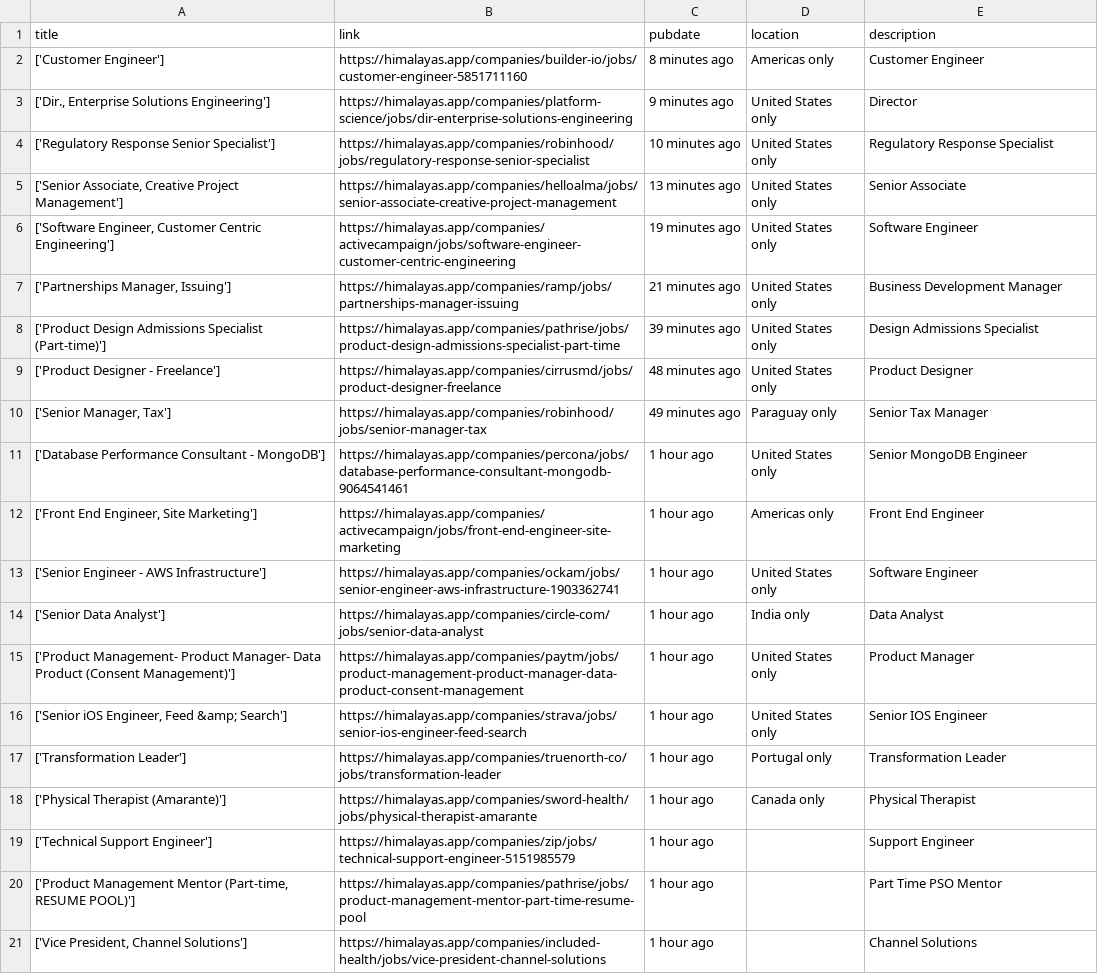
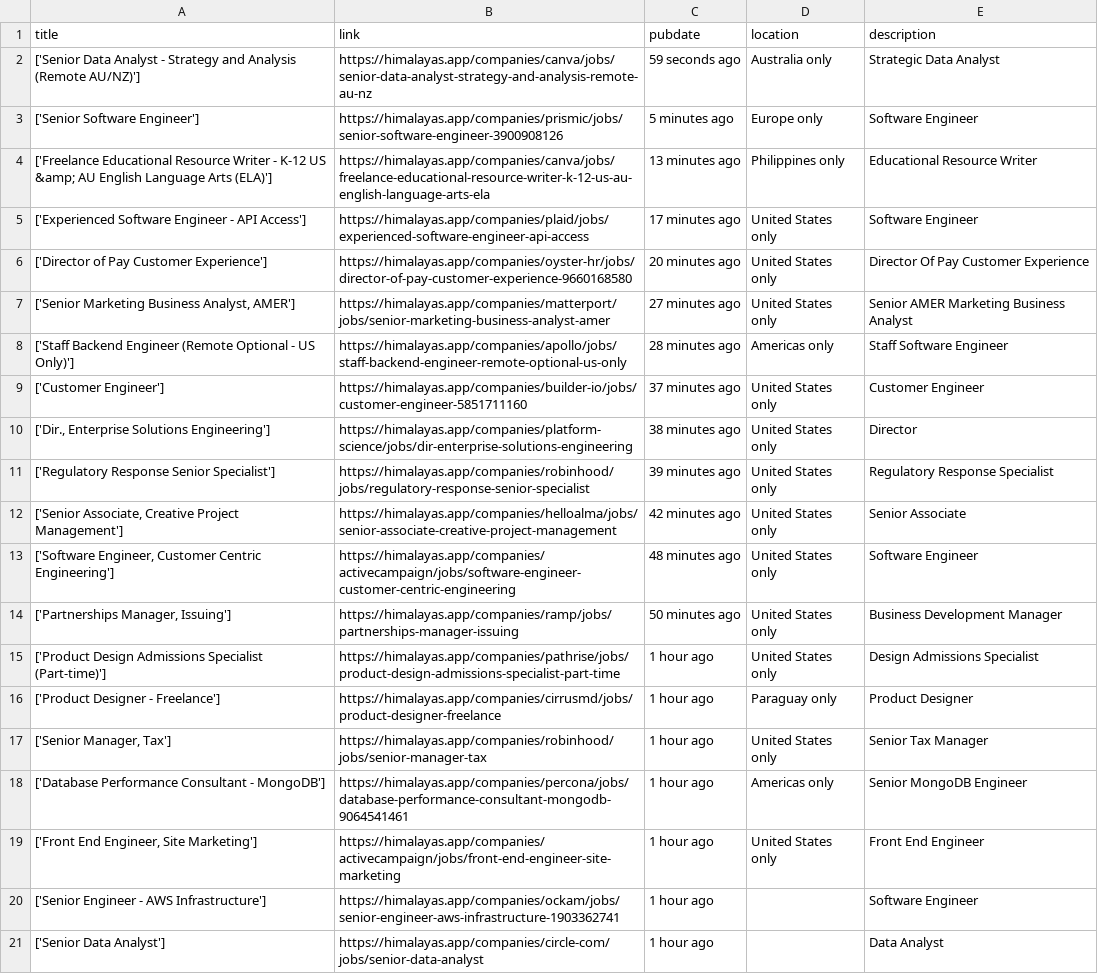
Before and after one commit to 0JCRG0/Crawler-remote-jobs, a CSV file: OUTPUTS/himalaya.csv, drawn as a sheet; removed rows and columns are numbered as before the commit, all else as after; the diff names each change by its address in the sheet, - before the commit and + after, or states it on an @@ line.

```diff
--- a/OUTPUTS/himalaya.csv
+++ b/OUTPUTS/himalaya.csv
+row 2: ['Senior Data Analyst - Strategy and Analysis (Remote AU/NZ)'] | https://himalayas.app/companies/canva/jobs/senior-data-analyst-strategy-and-analysis-remote-au-nz | 59 seconds ago | Australia only | Strategic Data Analyst
+row 3: ['Senior Software Engineer'] | https://himalayas.app/companies/prismic/jobs/senior-software-engineer-3900908126 | 5 minutes ago | Europe only | Software Engineer
+row 4: ['Freelance Educational Resource Writer - K-12 US &amp; AU English Language Arts (ELA)'] | https://himalayas.app/companies/canva/jobs/freelance-educational-resource-writer-k-12-us-au-english-language-arts-ela | 13 minutes ago | Philippines only | Educational Resource Writer
+row 5: ['Experienced Software Engineer - API Access'] | https://himalayas.app/companies/plaid/jobs/experienced-software-engineer-api-access | 17 minutes ago | United States only | Software Engineer
+row 6: ['Director of Pay Customer Experience'] | https://himalayas.app/companies/oyster-hr/jobs/director-of-pay-customer-experience-9660168580 | 20 minutes ago | United States only | Director Of Pay Customer Experience
+row 7: ['Senior Marketing Business Analyst, AMER'] | https://himalayas.app/companies/matterport/jobs/senior-marketing-business-analyst-amer | 27 minutes ago | United States only | Senior AMER Marketing Business Analyst
+row 8: ['Staff Backend Engineer (Remote Optional - US Only)'] | https://himalayas.app/companies/apollo/jobs/staff-backend-engineer-remote-optional-us-only | 28 minutes ago | Americas only | Staff Software Engineer
-C9 (pubdate): 8 minutes ago
+C9 (pubdate): 37 minutes ago
-D9 (location): Americas only
+D9 (location): United States only
-C10 (pubdate): 9 minutes ago
+C10 (pubdate): 38 minutes ago
-C11 (pubdate): 10 minutes ago
+C11 (pubdate): 39 minutes ago
-C12 (pubdate): 13 minutes ago
+C12 (pubdate): 42 minutes ago
-C13 (pubdate): 19 minutes ago
+C13 (pubdate): 48 minutes ago
-C14 (pubdate): 21 minutes ago
+C14 (pubdate): 50 minutes ago
-C15 (pubdate): 39 minutes ago
+C15 (pubdate): 1 hour ago
-C16 (pubdate): 48 minutes ago
+C16 (pubdate): 1 hour ago
-D16 (location): United States only
+D16 (location): Paraguay only
-C17 (pubdate): 49 minutes ago
+C17 (pubdate): 1 hour ago
-D17 (location): Paraguay only
+D17 (location): United States only
-D18 (location): United States only
+D18 (location): Americas only
-D19 (location): Americas only
+D19 (location): United States only
-D20 (location): United States only
+D20 (location): (empty)
-D21 (location): India only
+D21 (location): (empty)
-row 15: ['Product Management- Product Manager- Data Product (Consent Management)'] | https://himalayas.app/companies/paytm/jobs/product-management-product-manager-data-product-consent-management | 1 hour ago | United States only | Product Manager
-row 16: ['Senior iOS Engineer, Feed &amp; Search'] | https://himalayas.app/companies/strava/jobs/senior-ios-engineer-feed-search | 1 hour ago | United States only | Senior IOS Engineer
-row 17: ['Transformation Leader'] | https://himalayas.app/companies/truenorth-co/jobs/transformation-leader | 1 hour ago | Portugal only | Transformation Leader
-row 18: ['Physical Therapist (Amarante)'] | https://himalayas.app/companies/sword-health/jobs/physical-therapist-amarante | 1 hour ago | Canada only | Physical Therapist
-row 19: ['Technical Support Engineer'] | https://himalayas.app/companies/zip/jobs/technical-support-engineer-5151985579 | 1 hour ago |  | Support Engineer
-row 20: ['Product Management Mentor (Part-time, RESUME POOL)'] | https://himalayas.app/companies/pathrise/jobs/product-management-mentor-part-time-resume-pool | 1 hour ago |  | Part Time PSO Mentor
-row 21: ['Vice President, Channel Solutions'] | https://himalayas.app/companies/included-health/jobs/vice-president-channel-solutions | 1 hour ago |  | Channel Solutions
```
Also changed, not shown: OUTPUTS/RSS-YMD.csv, OUTPUTS/test-RSS-YMD.csv, 5 other files.
